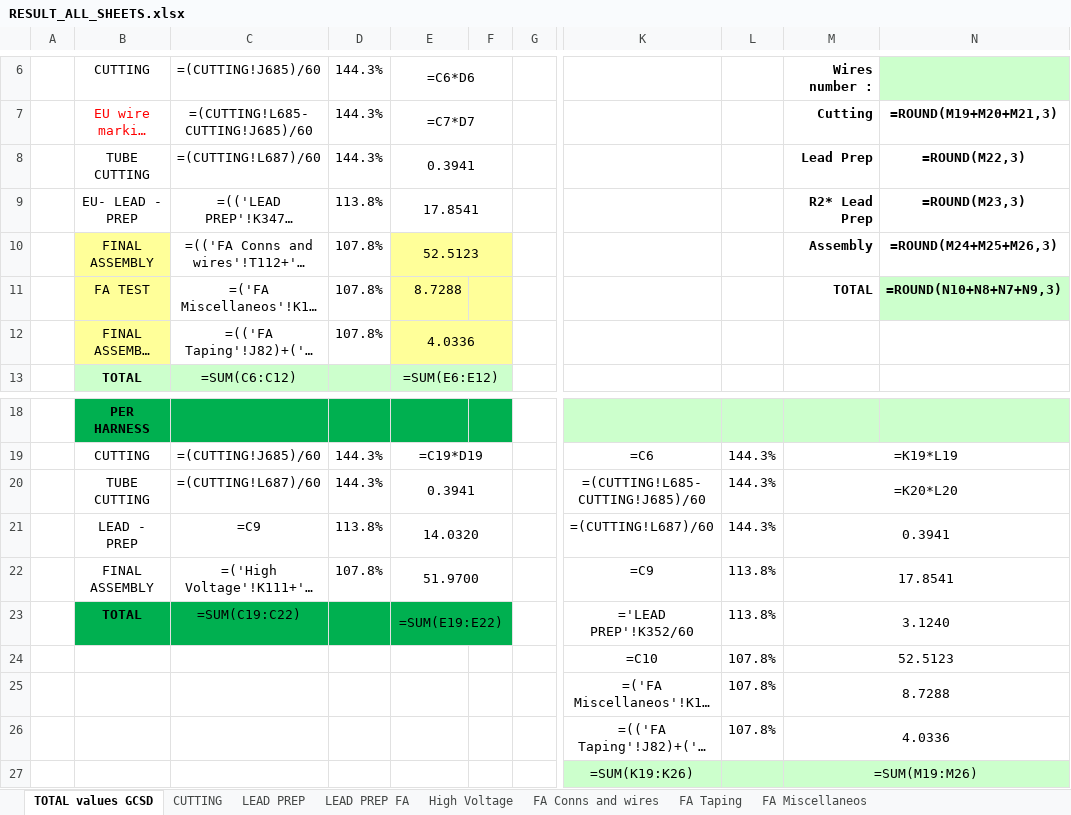
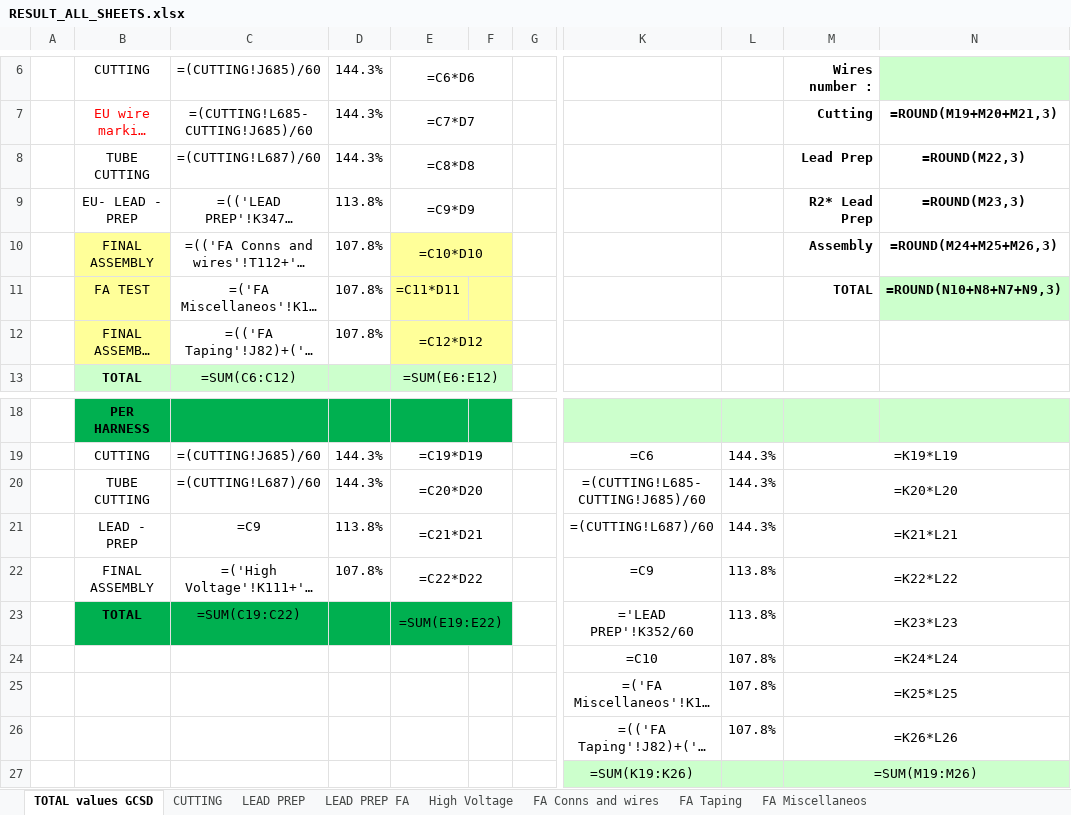
Before and after one commit to IvanHryshchenko/murmurmurmur, an Excel workbook: results/RESULT_ALL_SHEETS.xlsx, sheet TOTAL values GCSD, drawn as a sheet; only a part is shown, gaps mark what is left out; long unchanged cells end in …; values as stored, in another font and other column widths than the file's, no borders; formulas without a stored value are shown as written; the diff names each change by its address in the sheet, - before the commit and + after, or states it on an @@ line.

```diff
--- a/results/RESULT_ALL_SHEETS.xlsx (sheet TOTAL values GCSD)
+++ b/results/RESULT_ALL_SHEETS.xlsx (sheet TOTAL values GCSD)
-E8: 0.3941
+E8: =C8*D8
-E9: 17.8541
+E9: =C9*D9
-E10: 52.5123
+E10: =C10*D10
-E11: 8.7288
+E11: =C11*D11
-E12: 4.0336
+E12: =C12*D12
-E20: 0.3941
+E20: =C20*D20
-E21: 14.0320
+E21: =C21*D21
-M21: 0.3941
+M21: =K21*L21
-E22: 51.9700
+E22: =C22*D22
-M22: 17.8541
+M22: =K22*L22
-M23: 3.1240
+M23: =K23*L23
-M24: 52.5123
+M24: =K24*L24
-M25: 8.7288
+M25: =K25*L25
-M26: 4.0336
+M26: =K26*L26
```
Also changed, not shown: sheet CUTTING, sheet FA Miscellaneos, sheet FA Conns and wires, sheet FA Taping, 8 other files.
